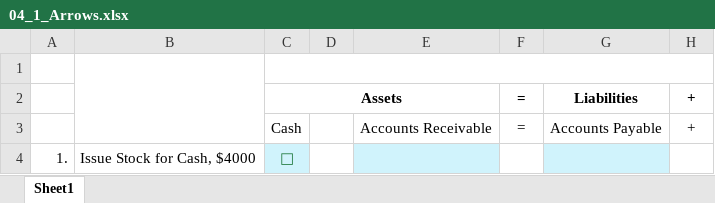
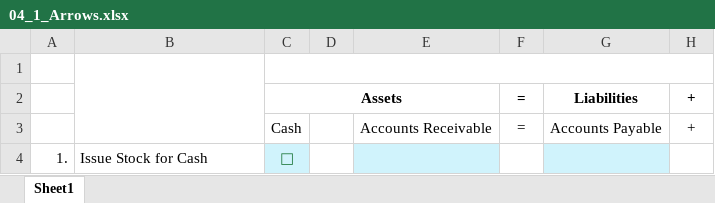
Before and after one commit to leonardodls/product-introduction-financial-accounting, an Excel workbook: assets/public/Chapter_1_Introduction_to_business_and_accounting_concepts/documents/resources/04_1_Arrows.xlsx, sheet Sheet1, drawn as a sheet; only a part is shown; values as stored, in another font and other column widths than the file's, no borders; the diff names each change by its address in the sheet, - before the commit and + after, or states it on an @@ line.

```diff
--- a/assets/public/Chapter_1_Introduction_to_business_and_accounting_concepts/documents/resources/04_1_Arrows.xlsx (sheet Sheet1)
+++ b/assets/public/Chapter_1_Introduction_to_business_and_accounting_concepts/documents/resources/04_1_Arrows.xlsx (sheet Sheet1)
-B4: Issue Stock for Cash, $4000
+B4: Issue Stock for Cash
```
Also changed, not shown: assets/public/Chapter_1_Introduction_to_business_and_accounting_concepts/documents/resources/05.xlsx, assets/public/Chapter_4_ComprehensiveProblem/documents/resources/Assessment_Questions/5.3_Student_Answer.xlsx, 21 other files.
